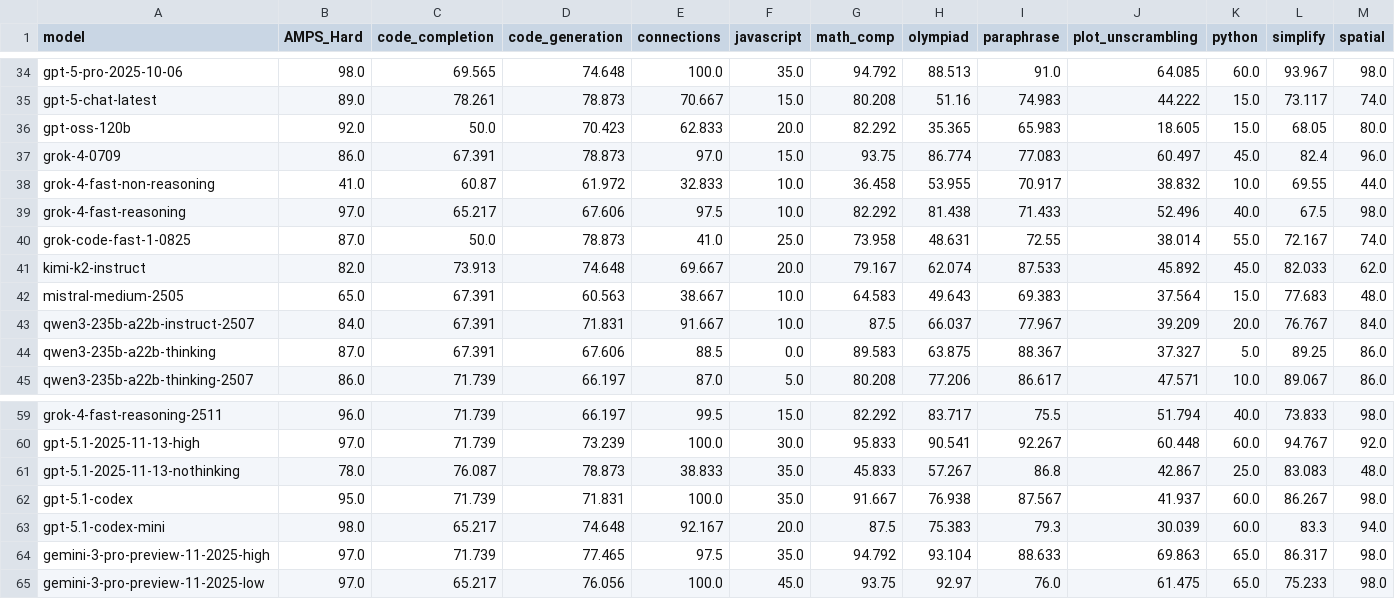
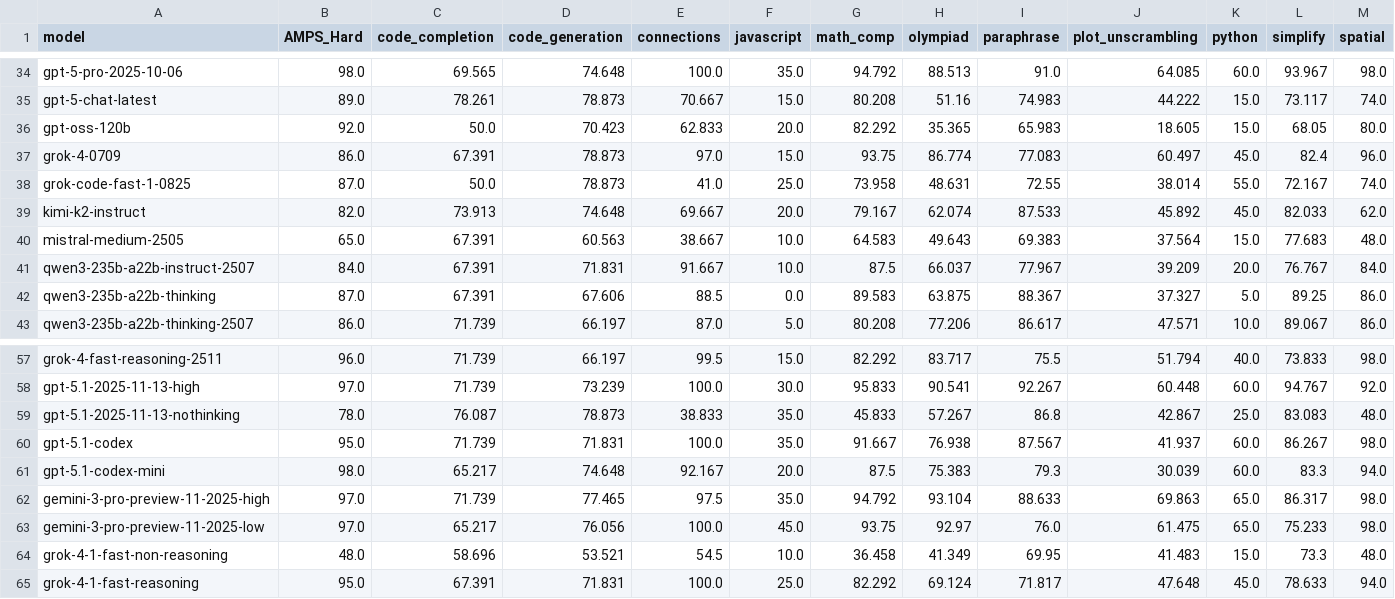
Before and after one commit to LiveBench/livebench.github.io, a CSV file: table_2025_05_30.csv, drawn as a sheet; only a part is shown, gaps mark what is left out; removed rows and columns are numbered as before the commit, all else as after; rows hold the shown columns only; the diff names each change by its address in the sheet, - before the commit and + after, or states it on an @@ line.

```diff
--- a/table_2025_05_30.csv
+++ b/table_2025_05_30.csv
-row 38: grok-4-fast-non-reasoning | 41.0 | 60.87 | 61.972 | 32.833 | 10.0 | 36.458 | 53.955 | 70.917 | 38.832 | 10.0 | 69.55 | 44.0
-row 39: grok-4-fast-reasoning | 97.0 | 65.217 | 67.606 | 97.5 | 10.0 | 82.292 | 81.438 | 71.433 | 52.496 | 40.0 | 67.5 | 98.0
+row 64: grok-4-1-fast-non-reasoning | 48.0 | 58.696 | 53.521 | 54.5 | 10.0 | 36.458 | 41.349 | 69.95 | 41.483 | 15.0 | 73.3 | 48.0
+row 65: grok-4-1-fast-reasoning | 95.0 | 67.391 | 71.831 | 100.0 | 25.0 | 82.292 | 69.124 | 71.817 | 47.648 | 45.0 | 78.633 | 94.0
```
Also changed, not shown: 7 other files.
